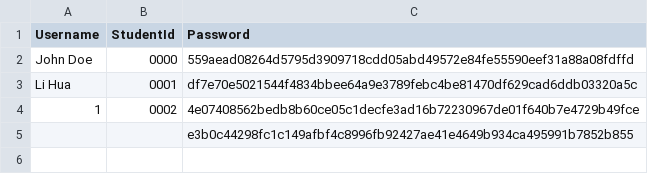
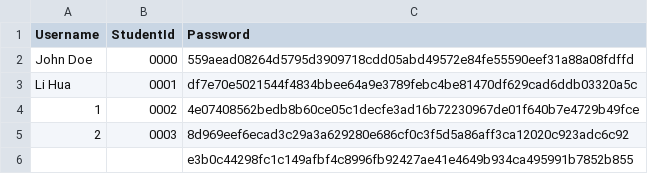
Before and after one commit to t0saki/Learning-Journey-Application, a CSV file: Data/UserInfo.csv, drawn as a sheet; the diff names each change by its address in the sheet, - before the commit and + after, or states it on an @@ line.

```diff
--- a/Data/UserInfo.csv
+++ b/Data/UserInfo.csv
+row 5: 2 | 0003 | 8d969eef6ecad3c29a3a629280e686cf0c3f5d5a86aff3ca12020c923adc6c92
```
Also changed, not shown: 9 other files.
